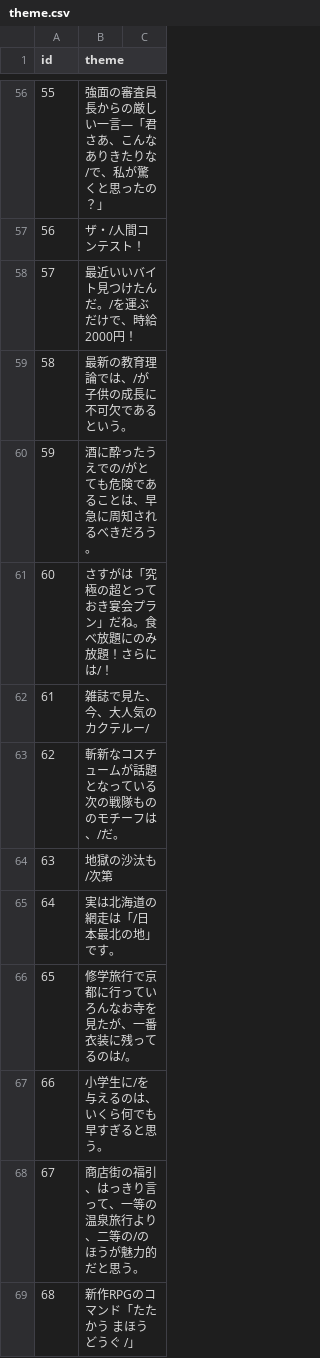
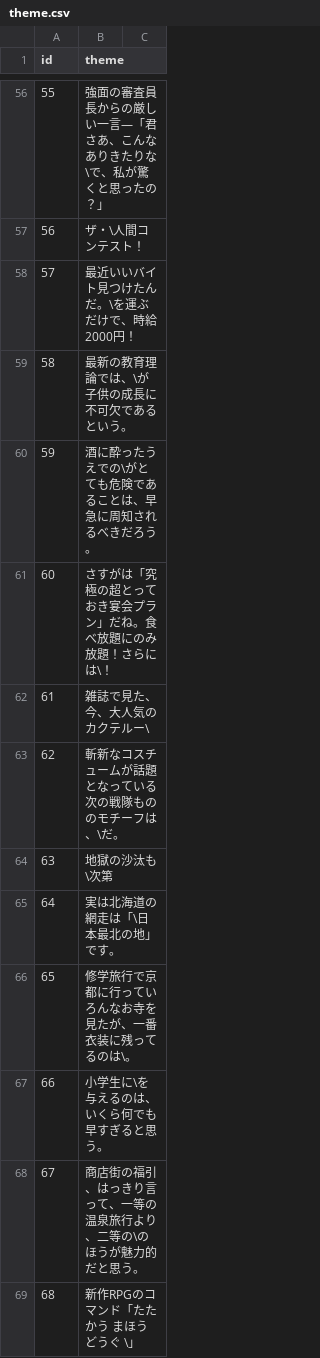
Before and after one commit to esmile-training/mikata, a CSV file: public/assets/csv/mikata/theme.csv, drawn as a sheet; only a part is shown, gaps mark what is left out; the diff covers the shown part only.

```diff
--- a/public/assets/csv/mikata/theme.csv
+++ b/public/assets/csv/mikata/theme.csv
@@ -56,14 +56,14 @@ id	theme
-55	強面の審査員長からの厳しい一言―「君さあ、こんなありきたりな/で、私が驚くと思ったの？」
-56	ザ・/人間コンテスト！
-57	最近いいバイト見つけたんだ。/を運ぶだけで、時給2000円！
-58	最新の教育理論では、/が子供の成長に不可欠であるという。
-59	酒に酔ったうえでの/がとても危険であることは、早急に周知されるべきだろう。
-60	さすがは「究極の超とっておき宴会プラン」だね。食べ放題にのみ放題！さらには/！
-61	雑誌で見た、今、大人気のカクテルー/
-62	斬新なコスチュームが話題となっている次の戦隊もののモチーフは、/だ。
-63	地獄の沙汰も/次第
-64	実は北海道の網走は「/日本最北の地」です。
-65	修学旅行で京都に行っていろんなお寺を見たが、一番衣装に残ってるのは/。
-66	小学生に/を与えるのは、いくら何でも早すぎると思う。
-67	商店街の福引、はっきり言って、一等の温泉旅行より、二等の/のほうが魅力的だと思う。
-68	新作RPGのコマンド「たたかう　まほう　どうぐ　/」
+55	強面の審査員長からの厳しい一言―「君さあ、こんなありきたりな\で、私が驚くと思ったの？」
+56	ザ・\人間コンテスト！
+57	最近いいバイト見つけたんだ。\を運ぶだけで、時給2000円！
+58	最新の教育理論では、\が子供の成長に不可欠であるという。
+59	酒に酔ったうえでの\がとても危険であることは、早急に周知されるべきだろう。
+60	さすがは「究極の超とっておき宴会プラン」だね。食べ放題にのみ放題！さらには\！
+61	雑誌で見た、今、大人気のカクテルー\
+62	斬新なコスチュームが話題となっている次の戦隊もののモチーフは、\だ。
+63	地獄の沙汰も\次第
+64	実は北海道の網走は「\日本最北の地」です。
+65	修学旅行で京都に行っていろんなお寺を見たが、一番衣装に残ってるのは\。
+66	小学生に\を与えるのは、いくら何でも早すぎると思う。
+67	商店街の福引、はっきり言って、一等の温泉旅行より、二等の\のほうが魅力的だと思う。
+68	新作RPGのコマンド「たたかう　まほう　どうぐ　\」
```
Also changed, not shown: 147 edited cells elsewhere in this file.
